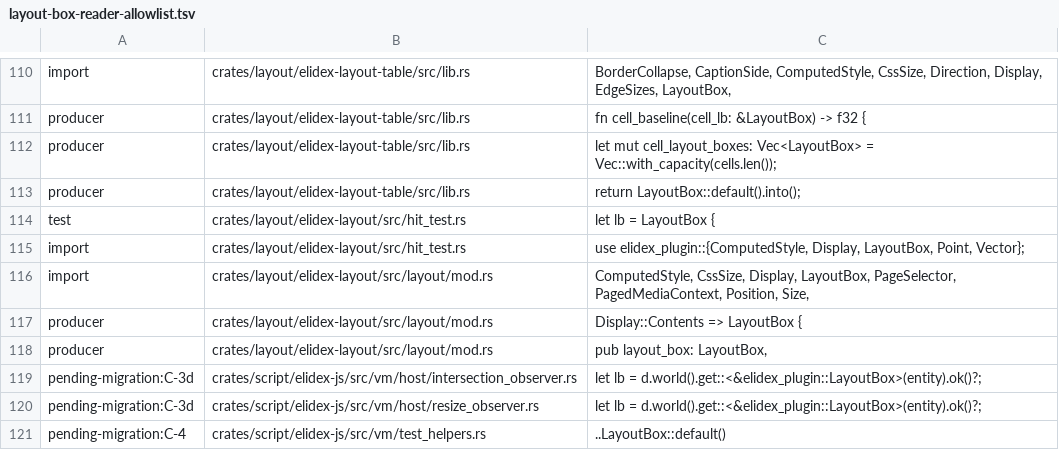
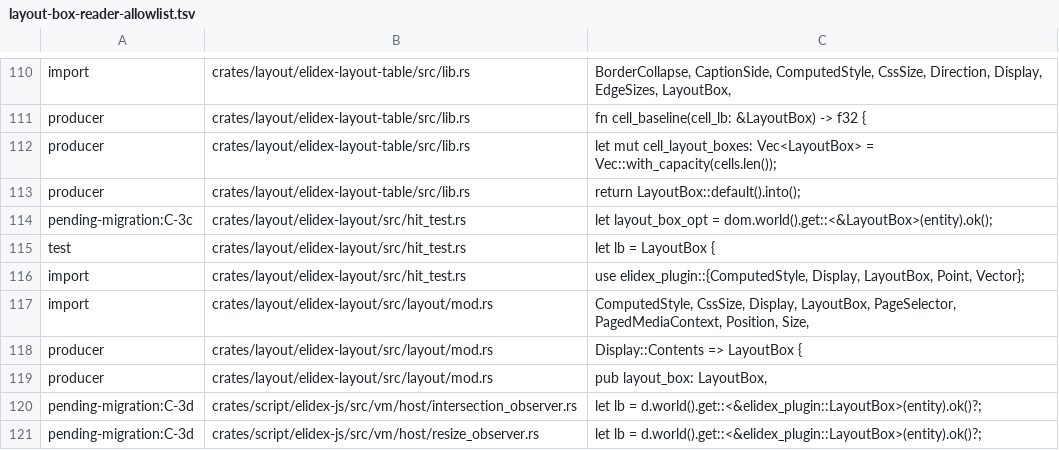
Before and after one commit to send/elidex, a TSV file: .claude/tools/layout-box-reader-allowlist.tsv, drawn as a sheet; only a part is shown, gaps mark what is left out; the shorter side is filled out with more unchanged rows.

```diff
--- a/.claude/tools/layout-box-reader-allowlist.tsv
+++ b/.claude/tools/layout-box-reader-allowlist.tsv
@@ -113,2 +113,3 @@ producer	crates/layout/elidex-layout-table/src/lib.rs	let mut cell_layout_boxes:
 producer	crates/layout/elidex-layout-table/src/lib.rs	return LayoutBox::default().into();
+pending-migration:C-3c	crates/layout/elidex-layout/src/hit_test.rs	let layout_box_opt = dom.world().get::<&LayoutBox>(entity).ok();
 test	crates/layout/elidex-layout/src/hit_test.rs	let lb = LayoutBox {
```
